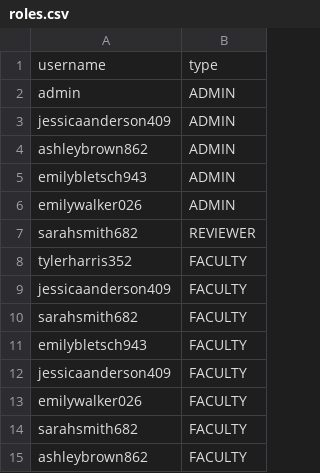
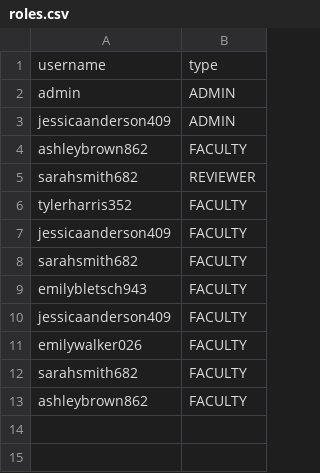
Before and after one commit to eojduc/458abroad, a CSV file: src/main/resources/data/roles.csv, drawn as a sheet.

Commit message:
removed grammar error in user list

```diff
--- a/src/main/resources/data/roles.csv
+++ b/src/main/resources/data/roles.csv
@@ -3,5 +3,3 @@ admin,ADMIN
 jessicaanderson409,ADMIN
-ashleybrown862,ADMIN
-emilybletsch943,ADMIN
-emilywalker026,ADMIN
+ashleybrown862,FACULTY
 sarahsmith682,REVIEWER
```
Also changed, not shown: 1 other file.
